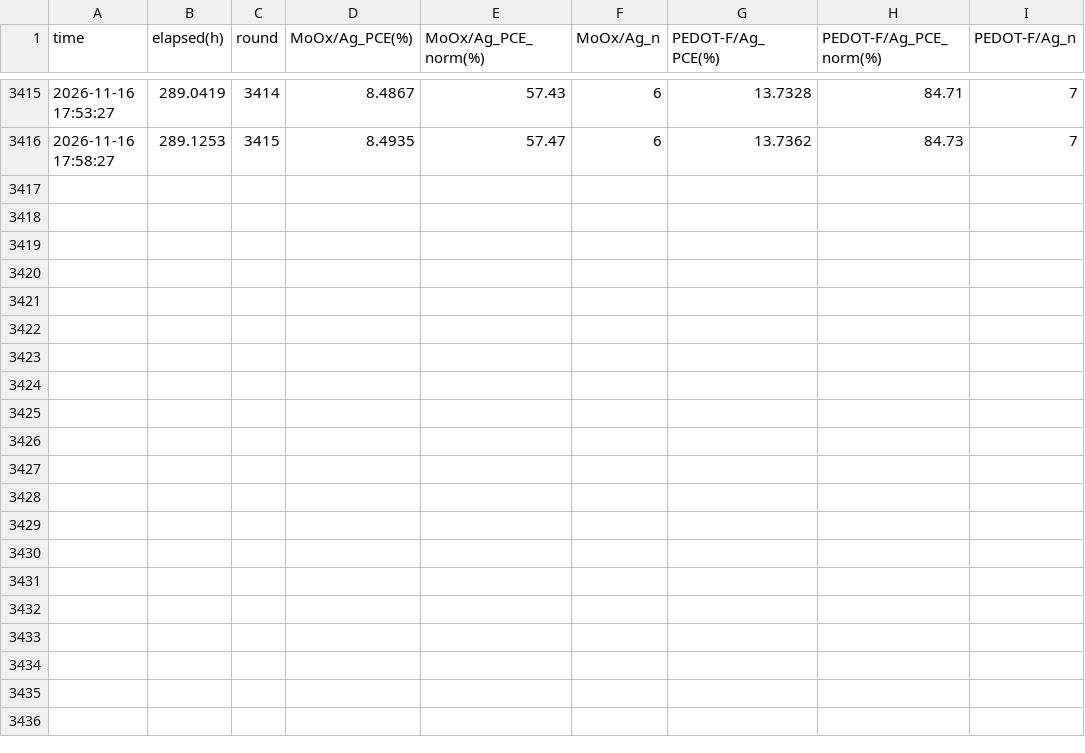
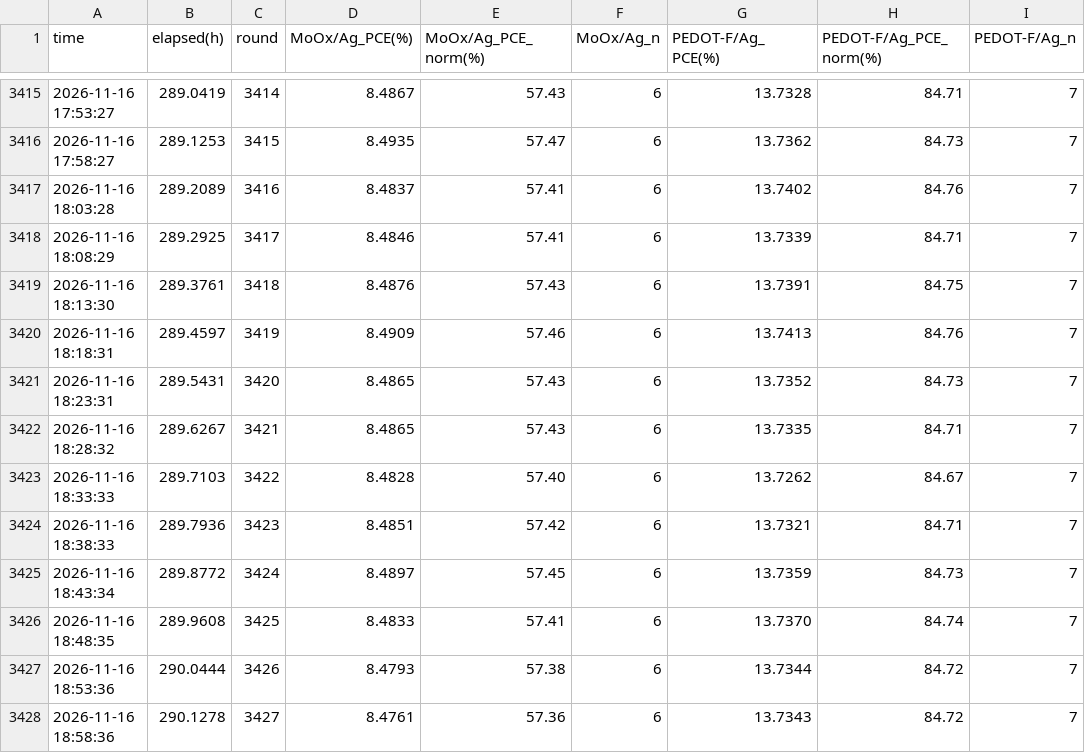
Before and after one commit to littleBlack2003/stabilty-data, a CSV file: indoor/aligned_group_mean.csv, drawn as a sheet; only a part is shown, gaps mark what is left out.

Commit message:
data: 刷新 indoor 数据图 (2026-11-16 19:00)

```diff
--- a/indoor/aligned_group_mean.csv
+++ b/indoor/aligned_group_mean.csv
@@ -3416 +3416,13 @@
 2026-11-16 17:58:27,289.1253,3415,8.4935,57.47,6,13.7362,84.73,7
+2026-11-16 18:03:28,289.2089,3416,8.4837,57.41,6,13.7402,84.76,7
+2026-11-16 18:08:29,289.2925,3417,8.4846,57.41,6,13.7339,84.71,7
+2026-11-16 18:13:30,289.3761,3418,8.4876,57.43,6,13.7391,84.75,7
+2026-11-16 18:18:31,289.4597,3419,8.4909,57.46,6,13.7413,84.76,7
+2026-11-16 18:23:31,289.5431,3420,8.4865,57.43,6,13.7352,84.73,7
+2026-11-16 18:28:32,289.6267,3421,8.4865,57.43,6,13.7335,84.71,7
+2026-11-16 18:33:33,289.7103,3422,8.4828,57.40,6,13.7262,84.67,7
+2026-11-16 18:38:33,289.7936,3423,8.4851,57.42,6,13.7321,84.71,7
+2026-11-16 18:43:34,289.8772,3424,8.4897,57.45,6,13.7359,84.73,7
+2026-11-16 18:48:35,289.9608,3425,8.4833,57.41,6,13.7370,84.74,7
+2026-11-16 18:53:36,290.0444,3426,8.4793,57.38,6,13.7344,84.72,7
+2026-11-16 18:58:36,290.1278,3427,8.4761,57.36,6,13.7343,84.72,7
```
Also changed, not shown: docs/summary_groups.csv, indoor/rounds.csv, 14 other files.
